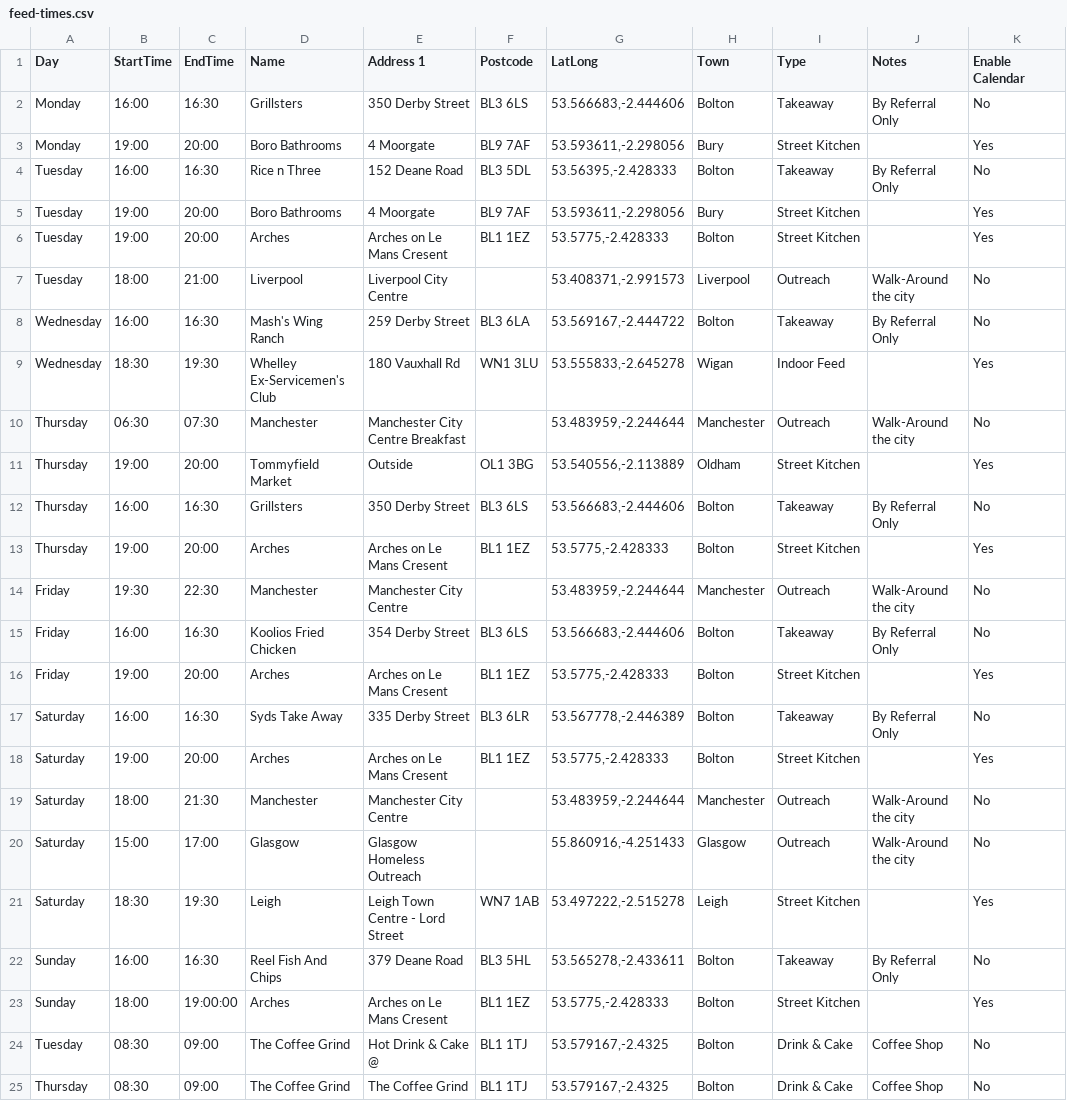
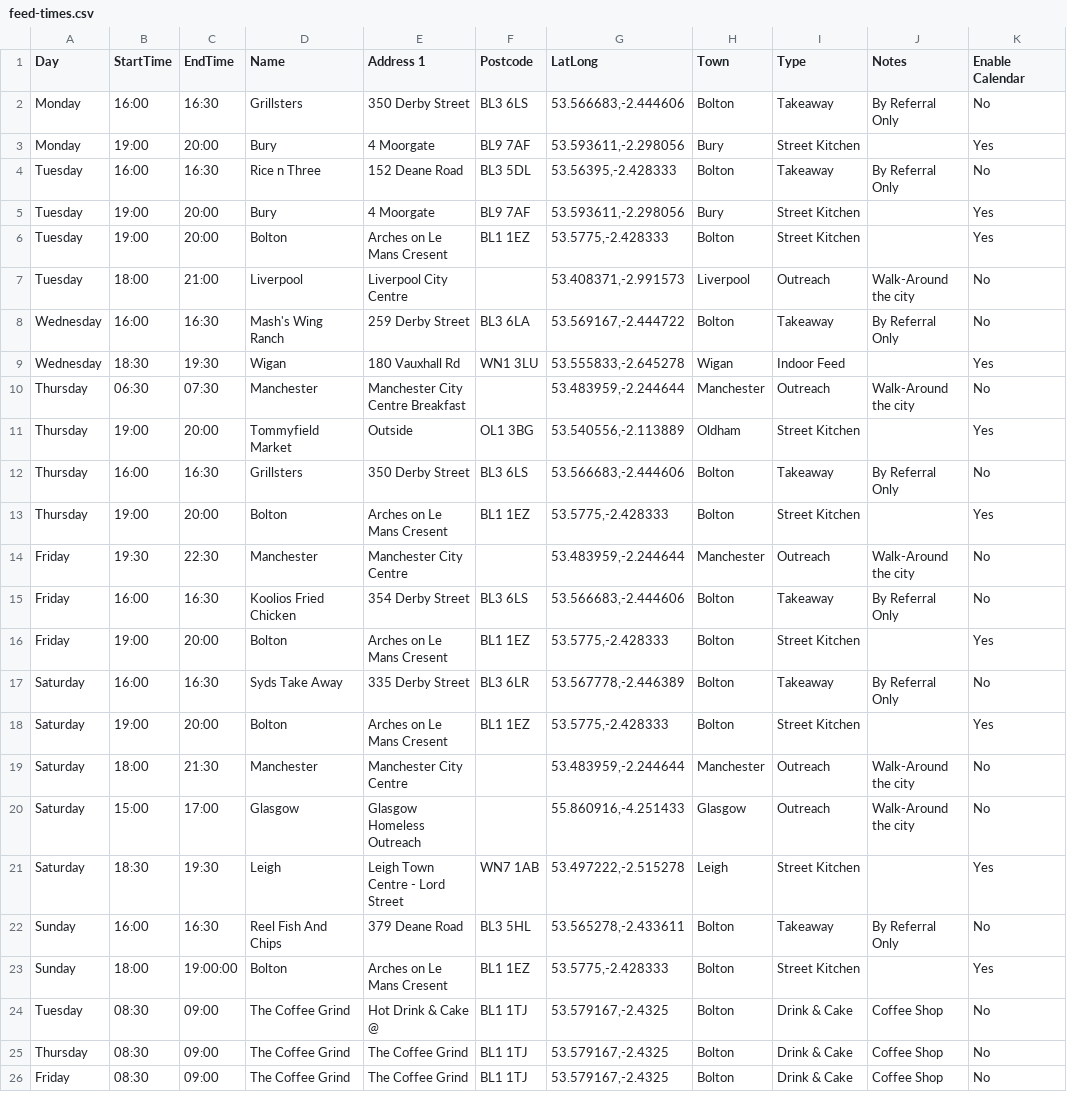
Before and after one commit to adminhomelessaid/homeless-aid-uk-website, a CSV file: feed-times.csv, drawn as a sheet; only a part is shown; the shorter side is filled out with more unchanged rows; the diff names each change by its address in the sheet, - before the commit and + after, or states it on an @@ line.

```diff
--- a/feed-times.csv
+++ b/feed-times.csv
-D3 (Name): Boro Bathrooms
+D3 (Name): Bury
-D5 (Name): Boro Bathrooms
+D5 (Name): Bury
-D6 (Name): Arches
+D6 (Name): Bolton
-D9 (Name): Whelley Ex-Servicemen's Club
+D9 (Name): Wigan
-D13 (Name): Arches
+D13 (Name): Bolton
-D16 (Name): Arches
+D16 (Name): Bolton
-D18 (Name): Arches
+D18 (Name): Bolton
-D23 (Name): Arches
+D23 (Name): Bolton
```
Also changed, not shown: 15 other files.
